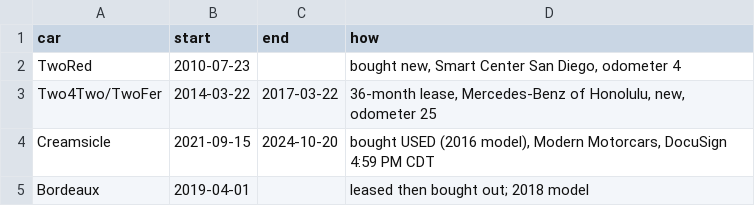
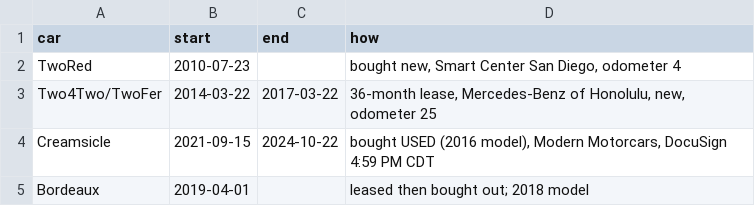
Before and after one commit to kimbridges/kimbridges-venues, a CSV file: projects/Smart_Car/data/fleet_ownership.csv, drawn as a sheet; the diff names each change by its address in the sheet, - before the commit and + after, or states it on an @@ line.

```diff
--- a/projects/Smart_Car/data/fleet_ownership.csv
+++ b/projects/Smart_Car/data/fleet_ownership.csv
-C4 (end): 2024-10-20
+C4 (end): 2024-10-22
```
Also changed, not shown: 12 other files.
